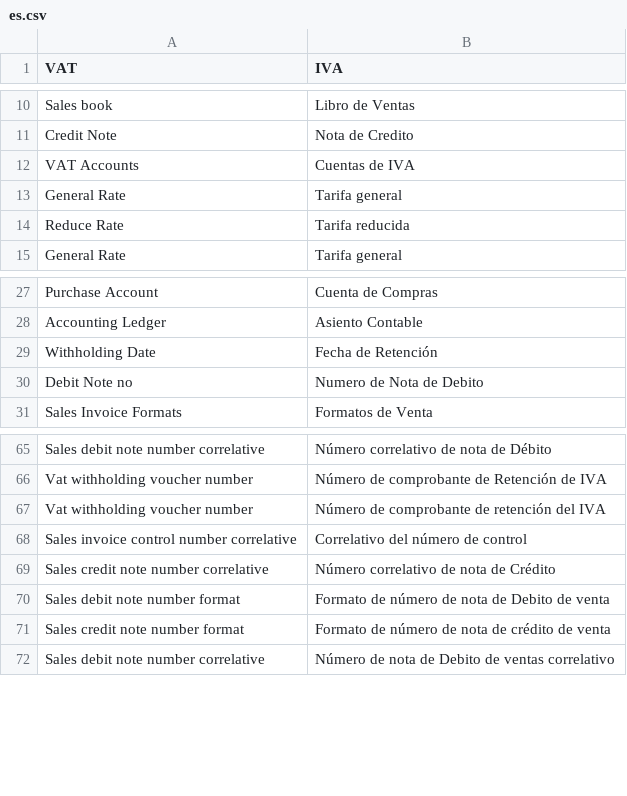
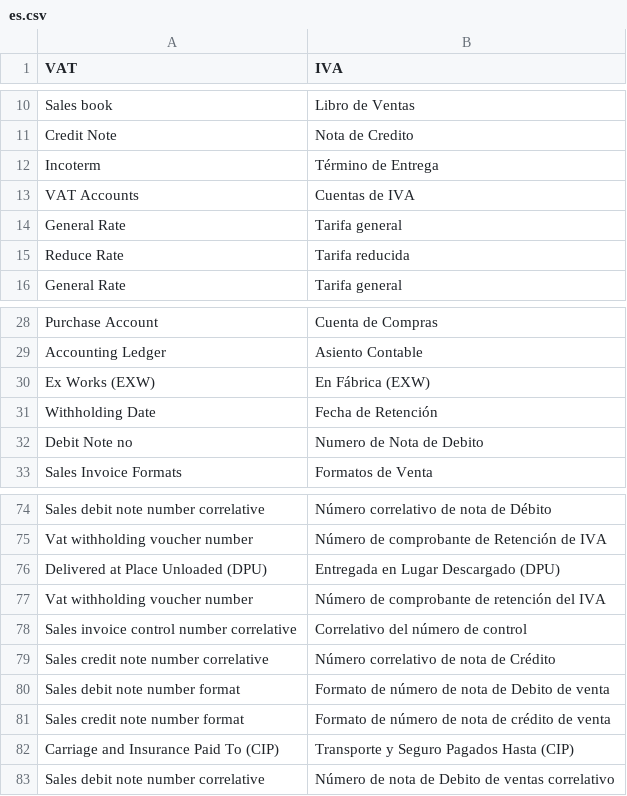
Before and after one commit to dev-alex04/l10n_ve, a CSV file: l10n_ve/translations/es.csv, drawn as a sheet; only a part is shown, gaps mark what is left out; the diff covers the shown part only.

```diff
--- a/l10n_ve/translations/es.csv
+++ b/l10n_ve/translations/es.csv
@@ -11,2 +11,3 @@ Sales book,Libro de Ventas,
 Credit Note,Nota de Credito,
+Incoterm,Término de Entrega,
 VAT Accounts,Cuentas de IVA,
@@ -28,2 +29,3 @@ Purchase Account,Cuenta de Compras,
 Accounting Ledger,Asiento Contable,
+"Ex Works (EXW)","En Fábrica (EXW)",
 Withholding Date,Fecha de Retención,
@@ -66,2 +75,3 @@ Sales debit note number correlative,Número correlativo de nota de Débito,
 Vat withholding voucher number,Número de comprobante de Retención de IVA,
+"Delivered at Place Unloaded (DPU)","Entregada en Lugar Descargado (DPU)",
 Vat withholding voucher number,Número de comprobante de retención del IVA,
@@ -71,2 +81,3 @@ Sales debit note number format,Formato de número de nota de Debito de venta,
 Sales credit note number format,Formato de número de nota de crédito de venta,
+"Carriage and Insurance Paid To (CIP)","Transporte y Seguro Pagados Hasta (CIP)"
 Sales debit note number correlative,Número de nota de Debito de ventas correlativo,
```
Also changed, not shown: 8 added rows and 1 removed row elsewhere in this file, 6 other files.
